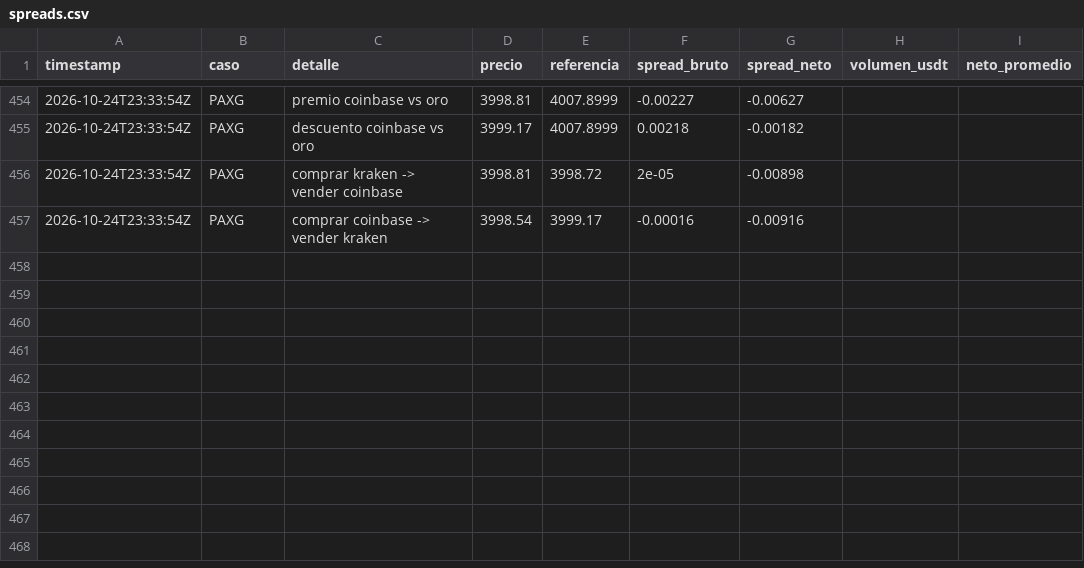
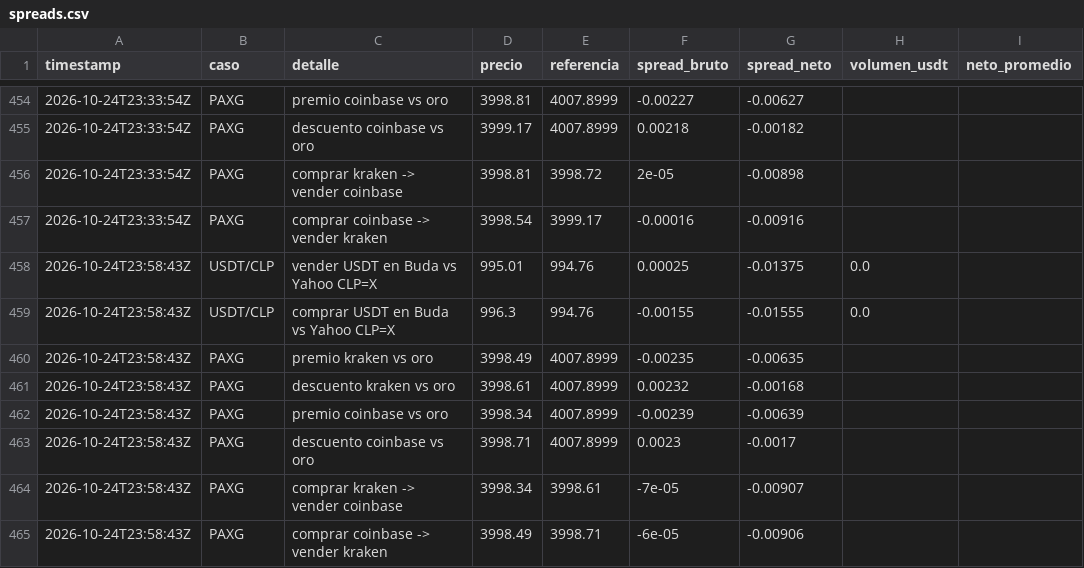
Before and after one commit to puribeg-maker/Arbitraje, a CSV file: data/spreads.csv, drawn as a sheet; only a part is shown, gaps mark what is left out.

```diff
--- a/data/spreads.csv
+++ b/data/spreads.csv
@@ -457 +457,9 @@ timestamp,caso,detalle,precio,referencia,spread_bruto,spread_neto,volumen_usdt,n
 2026-10-24T23:33:54Z,PAXG,comprar coinbase -> vender kraken,3998.54,3999.17,-0.00016,-0.00916,,
+2026-10-24T23:58:43Z,USDT/CLP,vender USDT en Buda vs Yahoo CLP=X,995.01,994.76,0.00025,-0.01375,0.0,
+2026-10-24T23:58:43Z,USDT/CLP,comprar USDT en Buda vs Yahoo CLP=X,996.3,994.76,-0.00155,-0.01555,0.0,
+2026-10-24T23:58:43Z,PAXG,premio kraken vs oro,3998.49,4007.8999,-0.00235,-0.00635,,
+2026-10-24T23:58:43Z,PAXG,descuento kraken vs oro,3998.61,4007.8999,0.00232,-0.00168,,
+2026-10-24T23:58:43Z,PAXG,premio coinbase vs oro,3998.34,4007.8999,-0.00239,-0.00639,,
+2026-10-24T23:58:43Z,PAXG,descuento coinbase vs oro,3998.71,4007.8999,0.0023,-0.0017,,
+2026-10-24T23:58:43Z,PAXG,comprar kraken -> vender coinbase,3998.34,3998.61,-7e-05,-0.00907,,
+2026-10-24T23:58:43Z,PAXG,comprar coinbase -> vender kraken,3998.49,3998.71,-6e-05,-0.00906,,
```
